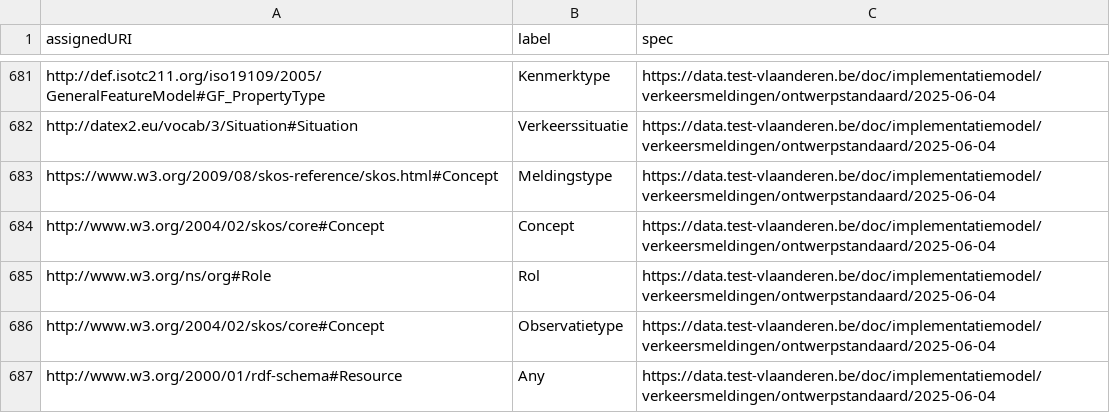
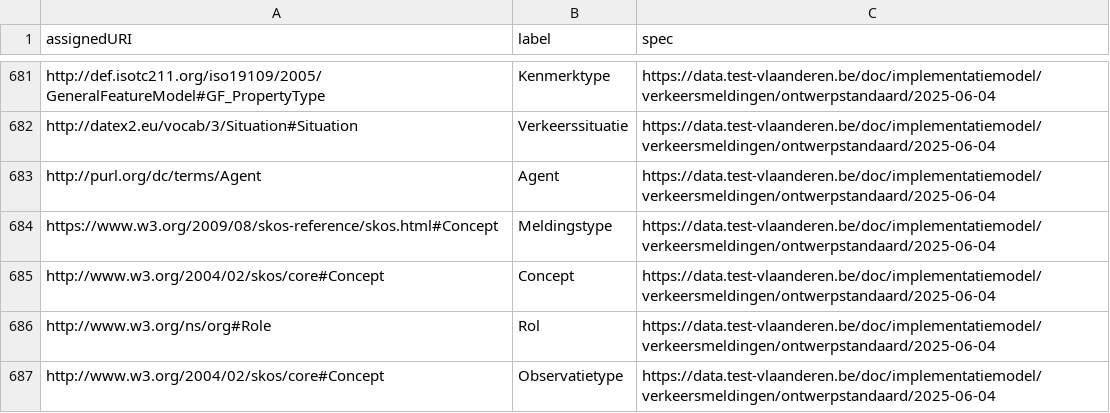
Before and after one commit to Informatievlaanderen/data.vlaanderen.be-statistics, a CSV file: root.externalclasses.ap.csv, drawn as a sheet; only a part is shown, gaps mark what is left out; the shorter side is filled out with more unchanged rows.

```diff
--- a/root.externalclasses.ap.csv
+++ b/root.externalclasses.ap.csv
@@ -682,2 +682,3 @@
 "http://datex2.eu/vocab/3/Situation#Situation","Verkeerssituatie","https://data.test-vlaanderen.be/doc/implementatiemodel/verkeersmeldingen/ontwerpstandaard/2025-06-04"
+"http://purl.org/dc/terms/Agent","Agent","https://data.test-vlaanderen.be/doc/implementatiemodel/verkeersmeldingen/ontwerpstandaard/2025-06-04"
 "https://www.w3.org/2009/08/skos-reference/skos.html#Concept","Meldingstype","https://data.test-vlaanderen.be/doc/implementatiemodel/verkeersmeldingen/ontwerpstandaard/2025-06-04"
```
Also changed, not shown: 7 other files.
